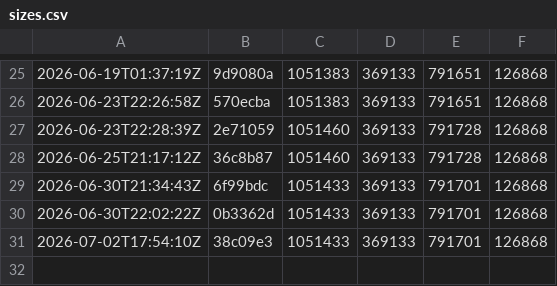
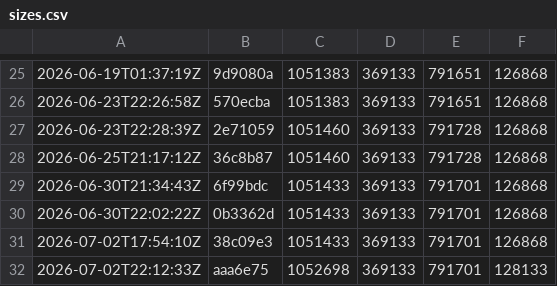
Before and after one commit to and3rn3t/health, a CSV file: .bundle-history/sizes.csv, drawn as a sheet; only a part is shown, gaps mark what is left out; the diff names each change by its address in the sheet, - before the commit and + after, or states it on an @@ line.

```diff
--- a/.bundle-history/sizes.csv
+++ b/.bundle-history/sizes.csv
+row 32: 2026-07-02T22:12:33Z | aaa6e75 | 1052698 | 369133 | 791701 | 128133
```
